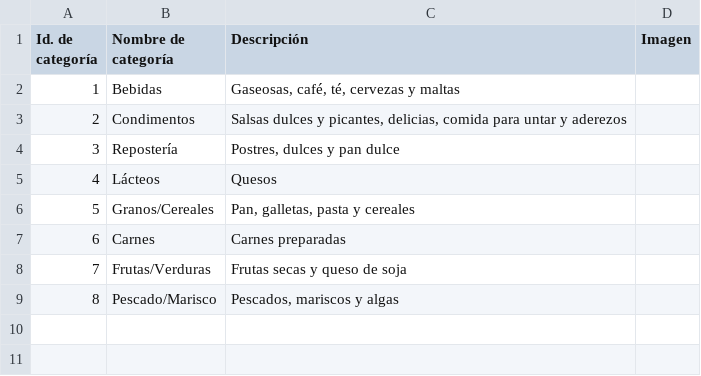
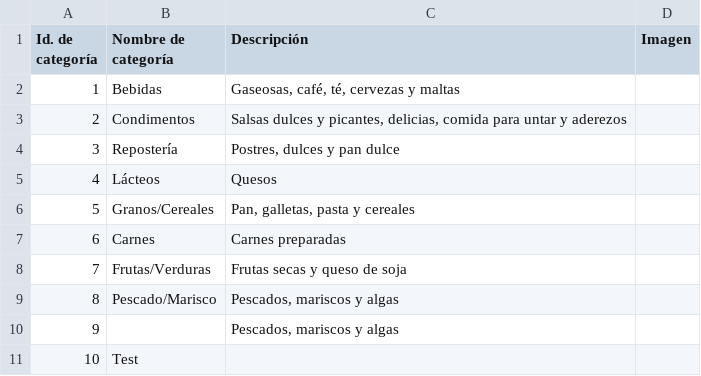
Before and after one commit to mberrueta/uade_sistema_soporte_decisiones_tpo, a CSV file: input/categorias.csv, drawn as a sheet; the diff names each change by its address in the sheet, - before the commit and + after, or states it on an @@ line.

```diff
--- a/input/categorias.csv
+++ b/input/categorias.csv
+row 10: 9 |  | Pescados, mariscos y algas
+row 11: 10 | Test
```
Also changed, not shown: 8 other files.
